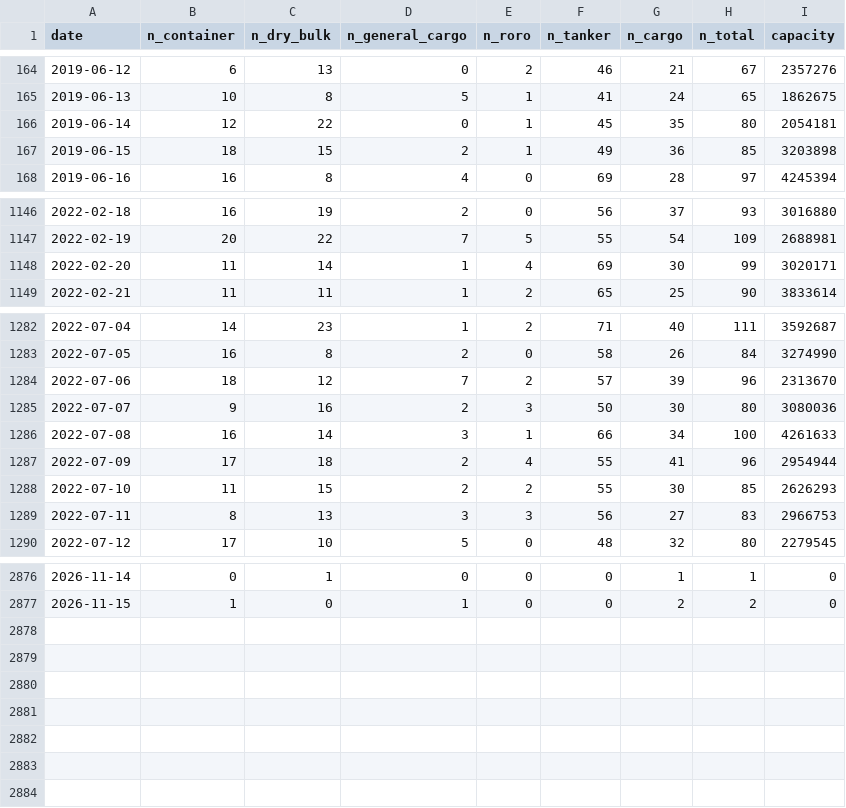
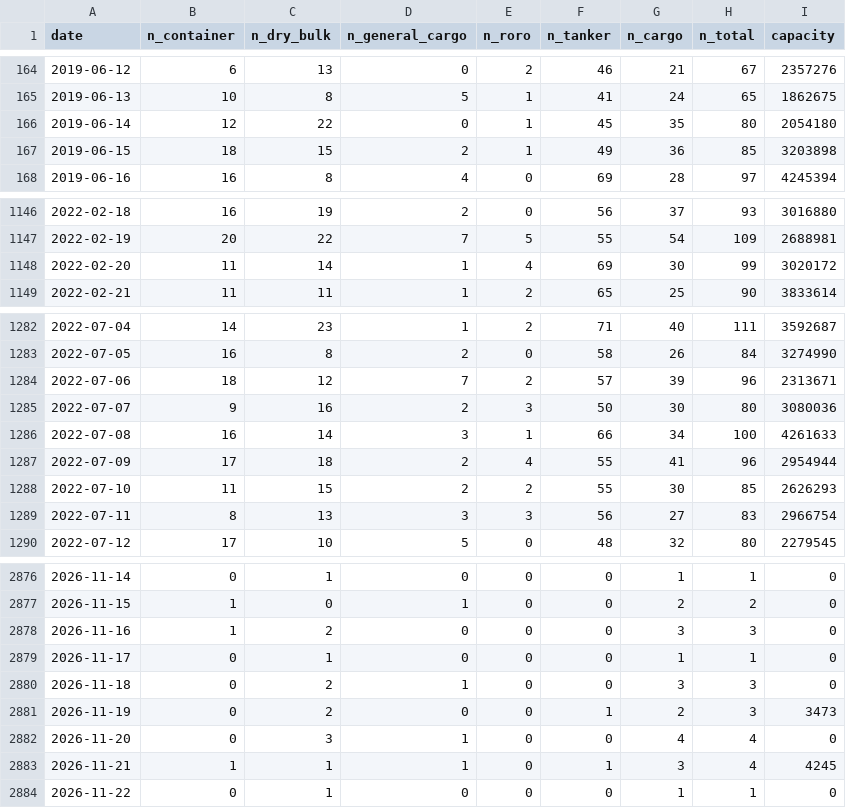
Before and after one commit to cateatcatx/hormuz-monitor, a CSV file: data/hormuz-daily.csv, drawn as a sheet; only a part is shown, gaps mark what is left out; the diff covers the shown part only.

```diff
--- a/data/hormuz-daily.csv
+++ b/data/hormuz-daily.csv
@@ -165,3 +165,3 @@ date,n_container,n_dry_bulk,n_general_cargo,n_roro,n_tanker,n_cargo,n_total,capa
 2019-06-13,10,8,5,1,41,24,65,1862675
-2019-06-14,12,22,0,1,45,35,80,2054181
+2019-06-14,12,22,0,1,45,35,80,2054180
 2019-06-15,18,15,2,1,49,36,85,3203898
@@ -1147,3 +1147,3 @@ date,n_container,n_dry_bulk,n_general_cargo,n_roro,n_tanker,n_cargo,n_total,capa
 2022-02-19,20,22,7,5,55,54,109,2688981
-2022-02-20,11,14,1,4,69,30,99,3020171
+2022-02-20,11,14,1,4,69,30,99,3020172
 2022-02-21,11,11,1,2,65,25,90,3833614
@@ -1283,3 +1283,3 @@ date,n_container,n_dry_bulk,n_general_cargo,n_roro,n_tanker,n_cargo,n_total,capa
 2022-07-05,16,8,2,0,58,26,84,3274990
-2022-07-06,18,12,7,2,57,39,96,2313670
+2022-07-06,18,12,7,2,57,39,96,2313671
 2022-07-07,9,16,2,3,50,30,80,3080036
@@ -1288,3 +1288,3 @@ date,n_container,n_dry_bulk,n_general_cargo,n_roro,n_tanker,n_cargo,n_total,capa
 2022-07-10,11,15,2,2,55,30,85,2626293
-2022-07-11,8,13,3,3,56,27,83,2966753
+2022-07-11,8,13,3,3,56,27,83,2966754
 2022-07-12,17,10,5,0,48,32,80,2279545
@@ -2877 +2877,8 @@ date,n_container,n_dry_bulk,n_general_cargo,n_roro,n_tanker,n_cargo,n_total,capa
 2026-11-15,1,0,1,0,0,2,2,0
+2026-11-16,1,2,0,0,0,3,3,0
+2026-11-17,0,1,0,0,0,1,1,0
+2026-11-18,0,2,1,0,0,3,3,0
+2026-11-19,0,2,0,0,1,2,3,3473
+2026-11-20,0,3,1,0,0,4,4,0
+2026-11-21,1,1,1,0,1,3,4,4245
+2026-11-22,0,1,0,0,0,1,1,0
```
Also changed, not shown: 4 edited cells elsewhere in this file.
